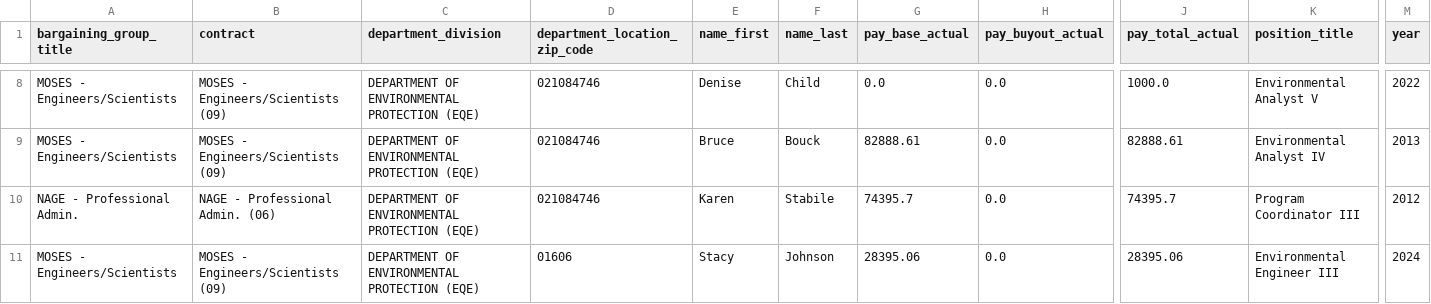
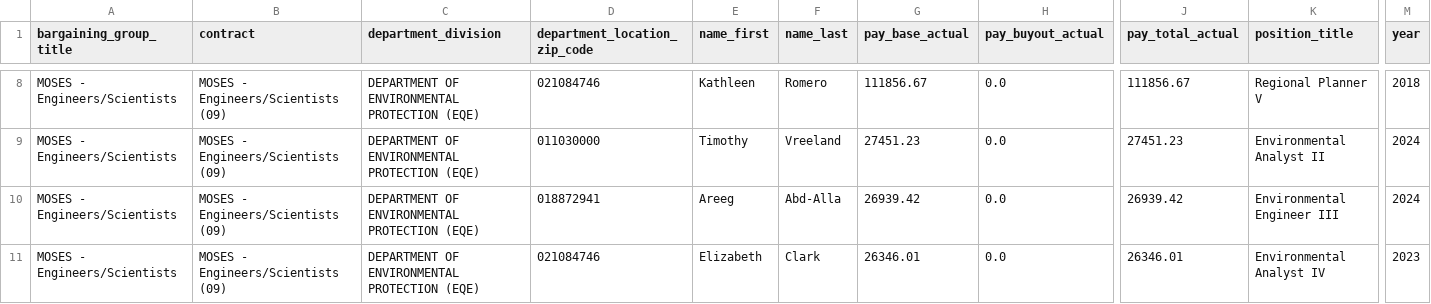
Before and after one commit to nesanders/MAenvironmentaldata, a CSV file: docs/data/MADEP_staff_SODA_sample.csv, drawn as a sheet; only a part is shown, gaps mark what is left out; removed rows and columns are numbered as before the commit, all else as after; rows hold the shown columns only; the diff covers the shown part only; the diff names each change by its address in the sheet, - before the commit and + after, or states it on an @@ line.

```diff
--- a/docs/data/MADEP_staff_SODA_sample.csv
+++ b/docs/data/MADEP_staff_SODA_sample.csv
-E8 (name_first): Denise
+E8 (name_first): Kathleen
-F8 (name_last): Child
+F8 (name_last): Romero
-G8 (pay_base_actual): 0.0
+G8 (pay_base_actual): 111856.67
-J8 (pay_total_actual): 1000.0
+J8 (pay_total_actual): 111856.67
-K8 (position_title): Environmental Analyst V
+K8 (position_title): Regional Planner V
-M8 (year): 2022
+M8 (year): 2018
-D9 (department_location_zip_code): 021084746
+D9 (department_location_zip_code): 011030000
-E9 (name_first): Bruce
+E9 (name_first): Timothy
-F9 (name_last): Bouck
+F9 (name_last): Vreeland
-G9 (pay_base_actual): 82888.61
+G9 (pay_base_actual): 27451.23
-J9 (pay_total_actual): 82888.61
+J9 (pay_total_actual): 27451.23
-K9 (position_title): Environmental Analyst IV
+K9 (position_title): Environmental Analyst II
-M9 (year): 2013
+M9 (year): 2024
-row 10: NAGE - Professional Admin. | NAGE - Professional Admin. (06) | DEPARTMENT OF ENVIRONMENTAL PROTECTION (EQE) | 021084746 | Karen | Stabile | 74395.7 | 0.0 | 74395.7 | Program Coordinator III | 2012
-D10 (department_location_zip_code): 01606
+D10 (department_location_zip_code): 018872941
-E10 (name_first): Stacy
+E10 (name_first): Areeg
-F10 (name_last): Johnson
+F10 (name_last): Abd-Alla
-G10 (pay_base_actual): 28395.06
+G10 (pay_base_actual): 26939.42
-J10 (pay_total_actual): 28395.06
+J10 (pay_total_actual): 26939.42
+row 11: MOSES - Engineers/Scientists | MOSES - Engineers/Scientists (09) | DEPARTMENT OF ENVIRONMENTAL PROTECTION (EQE) | 021084746 | Elizabeth | Clark | 26346.01 | 0.0 | 26346.01 | Environmental Analyst IV | 2023
```
Also changed, not shown: 2 added rows, 2 removed rows and 26 edited cells elsewhere in this file, docs/data/EEADP_drinkingWater_sample.csv, docs/data/EEADP_enforcement_sample.csv, 52 other files.
